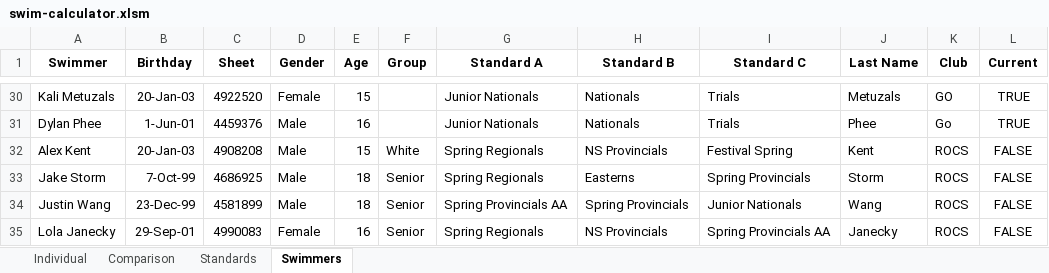
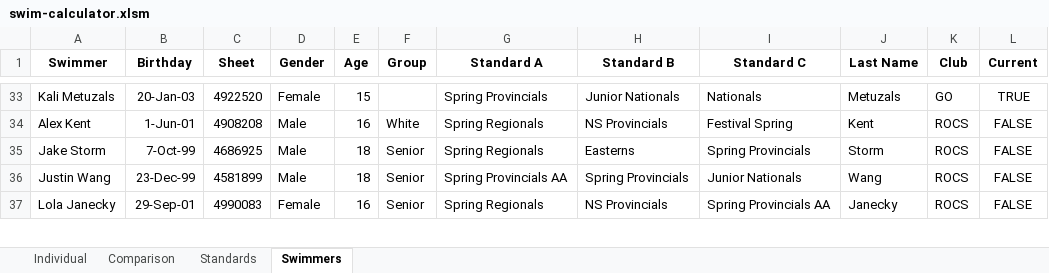
Before and after one commit to Subject2Risk/swim-report, an Excel workbook: swim-calculator.xlsm, sheet Swimmers, drawn as a sheet; only a part is shown, gaps mark what is left out; values as stored, in another font and other column widths than the file's, no borders; removed rows and columns are numbered as before the commit, all else as after; the diff covers the shown part only; the diff names each change by its address in the sheet, - before the commit and + after, or states it on an @@ line.

```diff
--- a/swim-calculator.xlsm (sheet Swimmers)
+++ b/swim-calculator.xlsm (sheet Swimmers)
-G33 (Standard A): Junior Nationals
+G33 (Standard A): Spring Provincials
-H33 (Standard B): Nationals
+H33 (Standard B): Junior Nationals
-I33 (Standard C): Trials
+I33 (Standard C): Nationals
-row 31: Dylan Phee | 1-Jun-01 | 4459376 | Male | 16 |  | Junior Nationals | Nationals | Trials | Phee | Go | TRUE
-B34 (Birthday): 20-Jan-03
+B34 (Birthday): 1-Jun-01
-E34 (Age): 15
+E34 (Age): 16
```
Also changed, not shown: 5 added rows, 2 removed rows and 16 edited cells elsewhere in this sheet, sheet Individual, sheet Comparison, formulas that keep their value, hidden cells.
